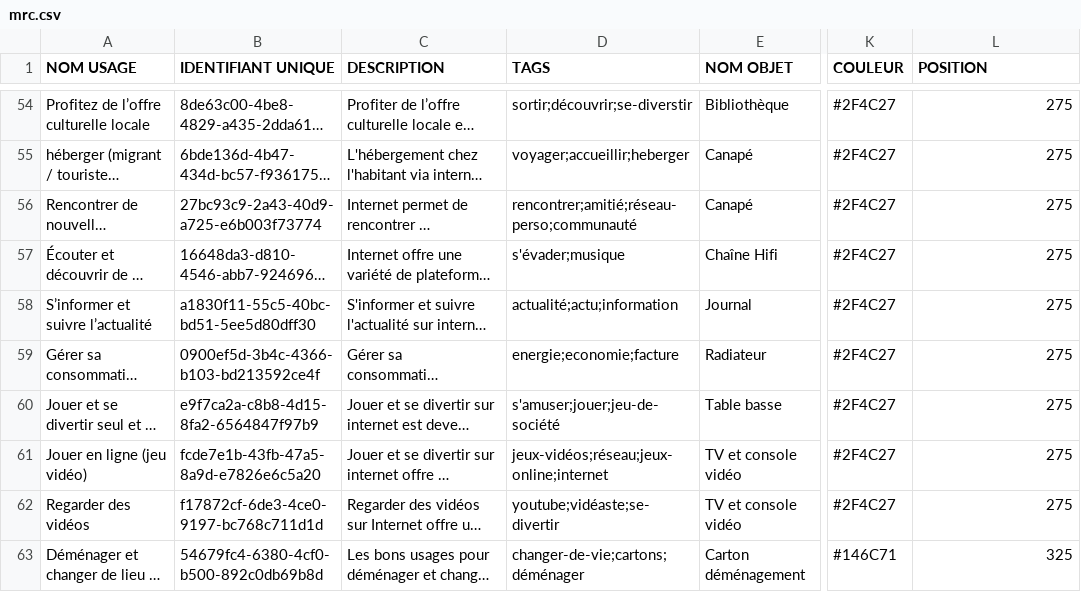
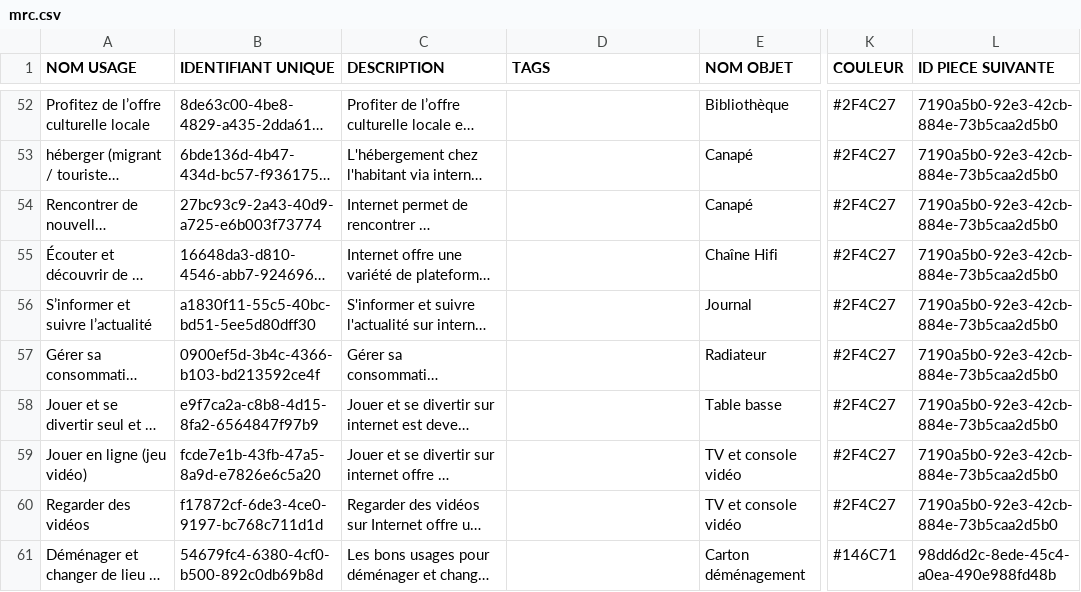
Before and after one commit to LaFabulerie/mrc-backend, a CSV file: data/mrc.csv, drawn as a sheet; only a part is shown, gaps mark what is left out; long unchanged cells end in …; addresses are those after the commit; the diff covers the shown part only; the diff names each change by its address in the sheet, - before the commit and + after, or states it on an @@ line.

```diff
--- a/data/mrc.csv
+++ b/data/mrc.csv
-L1: POSITION
+L1: ID PIECE SUIVANTE
-D52 (TAGS): sortir;découvrir;se-diverstir
+D52 (TAGS): (empty)
-L52:L60 (ID PIECE SUIVANTE): 275
+L52:L60 (ID PIECE SUIVANTE): 7190a5b0-92e3-42cb-884e-73b5caa2d5b0
-D53 (TAGS): voyager;accueillir;heberger
+D53 (TAGS): (empty)
-D54 (TAGS): rencontrer;amitié;réseau-perso;communauté
+D54 (TAGS): (empty)
-D55 (TAGS): s'évader;musique
+D55 (TAGS): (empty)
-D56 (TAGS): actualité;actu;information
+D56 (TAGS): (empty)
-D57 (TAGS): energie;economie;facture
+D57 (TAGS): (empty)
-D58 (TAGS): s'amuser;jouer;jeu-de-société
+D58 (TAGS): (empty)
-D59 (TAGS): jeux-vidéos;réseau;jeux-online;internet
+D59 (TAGS): (empty)
-D60 (TAGS): youtube;vidéaste;se-divertir
+D60 (TAGS): (empty)
-D61 (TAGS): changer-de-vie;cartons;déménager
+D61 (TAGS): (empty)
-L61 (ID PIECE SUIVANTE): 325
+L61 (ID PIECE SUIVANTE): 98dd6d2c-8ede-45c4-a0ea-490e988fd48b
```
Also changed, not shown: 3 removed rows and 121 edited cells elsewhere in this file, 4 other files.
